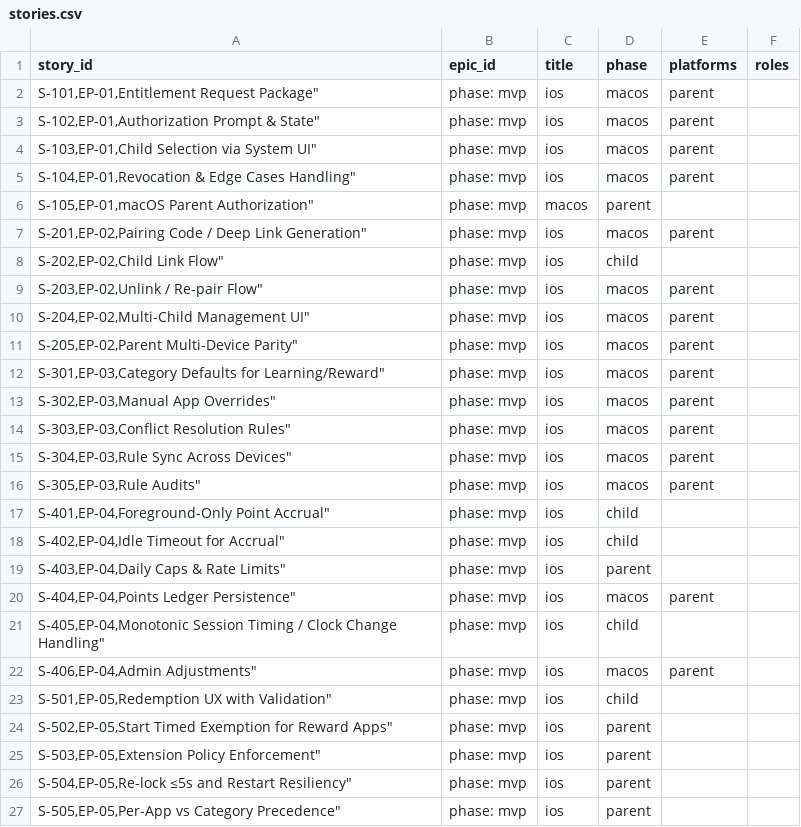
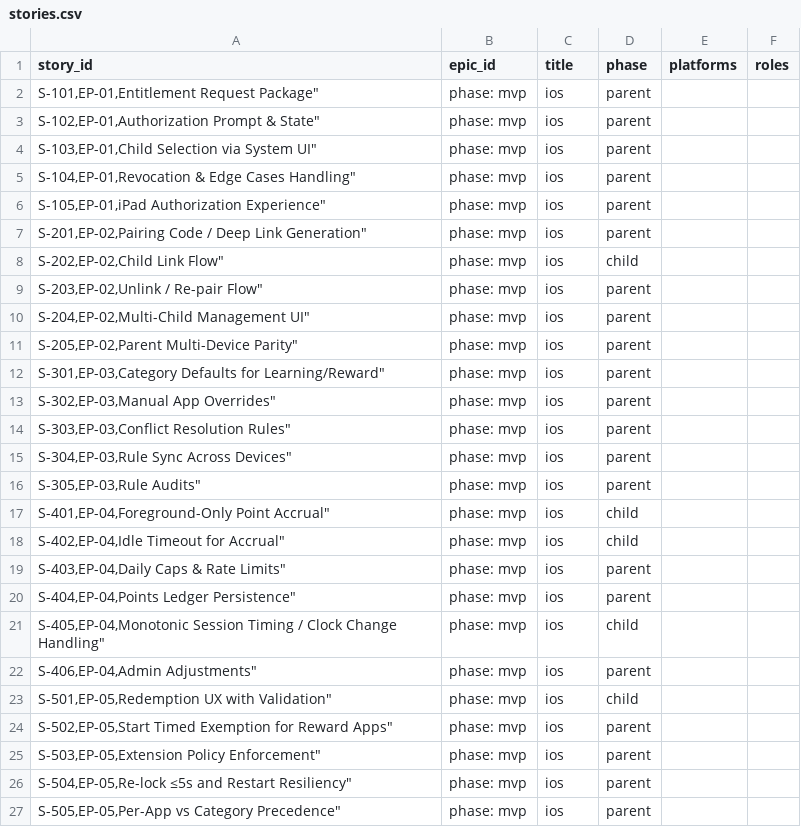
Before and after one commit to aminenidae/Claudex-ScreenTimeRewards, a CSV file: docs/stories.csv, drawn as a sheet; only a part is shown; the diff covers the shown part only.

```diff
--- a/docs/stories.csv
+++ b/docs/stories.csv
@@ -1,17 +1,17 @@
 story_id,epic_id,title,phase,platforms,roles
-  "S-101,EP-01,"Entitlement Request Package",phase: mvp,ios,macos,parent
-  "S-102,EP-01,"Authorization Prompt & State",phase: mvp,ios,macos,parent
-  "S-103,EP-01,"Child Selection via System UI",phase: mvp,ios,macos,parent
-  "S-104,EP-01,"Revocation & Edge Cases Handling",phase: mvp,ios,macos,parent
-  "S-105,EP-01,"macOS Parent Authorization",phase: mvp,macos,parent
-  "S-201,EP-02,"Pairing Code / Deep Link Generation",phase: mvp,ios,macos,parent
+  "S-101,EP-01,"Entitlement Request Package",phase: mvp,ios,parent
+  "S-102,EP-01,"Authorization Prompt & State",phase: mvp,ios,parent
+  "S-103,EP-01,"Child Selection via System UI",phase: mvp,ios,parent
+  "S-104,EP-01,"Revocation & Edge Cases Handling",phase: mvp,ios,parent
+  "S-105,EP-01,"iPad Authorization Experience",phase: mvp,ios,parent
+  "S-201,EP-02,"Pairing Code / Deep Link Generation",phase: mvp,ios,parent
   "S-202,EP-02,"Child Link Flow",phase: mvp,ios,child
-  "S-203,EP-02,"Unlink / Re-pair Flow",phase: mvp,ios,macos,parent
-  "S-204,EP-02,"Multi-Child Management UI",phase: mvp,ios,macos,parent
-  "S-205,EP-02,"Parent Multi-Device Parity",phase: mvp,ios,macos,parent
-  "S-301,EP-03,"Category Defaults for Learning/Reward",phase: mvp,ios,macos,parent
-  "S-302,EP-03,"Manual App Overrides",phase: mvp,ios,macos,parent
-  "S-303,EP-03,"Conflict Resolution Rules",phase: mvp,ios,macos,parent
-  "S-304,EP-03,"Rule Sync Across Devices",phase: mvp,ios,macos,parent
-  "S-305,EP-03,"Rule Audits",phase: mvp,ios,macos,parent
+  "S-203,EP-02,"Unlink / Re-pair Flow",phase: mvp,ios,parent
+  "S-204,EP-02,"Multi-Child Management UI",phase: mvp,ios,parent
+  "S-205,EP-02,"Parent Multi-Device Parity",phase: mvp,ios,parent
+  "S-301,EP-03,"Category Defaults for Learning/Reward",phase: mvp,ios,parent
+  "S-302,EP-03,"Manual App Overrides",phase: mvp,ios,parent
+  "S-303,EP-03,"Conflict Resolution Rules",phase: mvp,ios,parent
+  "S-304,EP-03,"Rule Sync Across Devices",phase: mvp,ios,parent
+  "S-305,EP-03,"Rule Audits",phase: mvp,ios,parent
   "S-401,EP-04,"Foreground-Only Point Accrual",phase: mvp,ios,child
@@ -19,5 +19,5 @@ story_id,epic_id,title,phase,platforms,roles
   "S-403,EP-04,"Daily Caps & Rate Limits",phase: mvp,ios,parent
-  "S-404,EP-04,"Points Ledger Persistence",phase: mvp,ios,macos,parent
+  "S-404,EP-04,"Points Ledger Persistence",phase: mvp,ios,parent
   "S-405,EP-04,"Monotonic Session Timing / Clock Change Handling",phase: mvp,ios,child
-  "S-406,EP-04,"Admin Adjustments",phase: mvp,ios,macos,parent
+  "S-406,EP-04,"Admin Adjustments",phase: mvp,ios,parent
   "S-501,EP-05,"Redemption UX with Validation",phase: mvp,ios,child
```
Also changed, not shown: 1 added row, 1 removed row and 72 edited cells elsewhere in this file, 21 other files.
